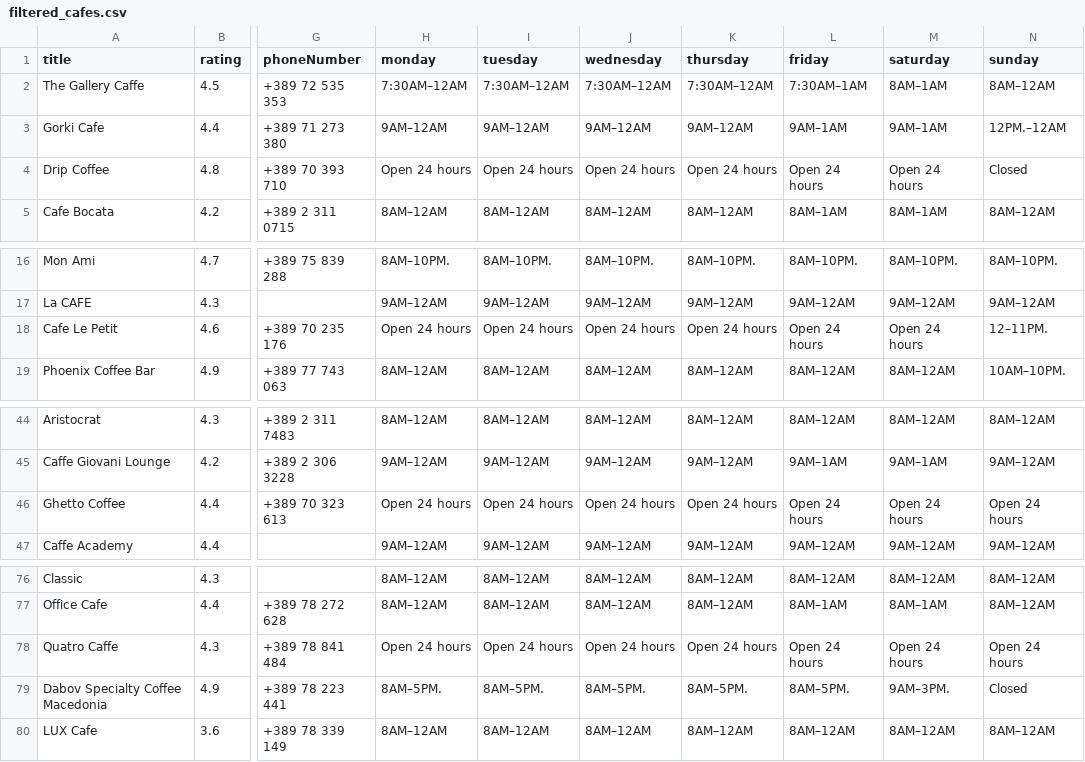
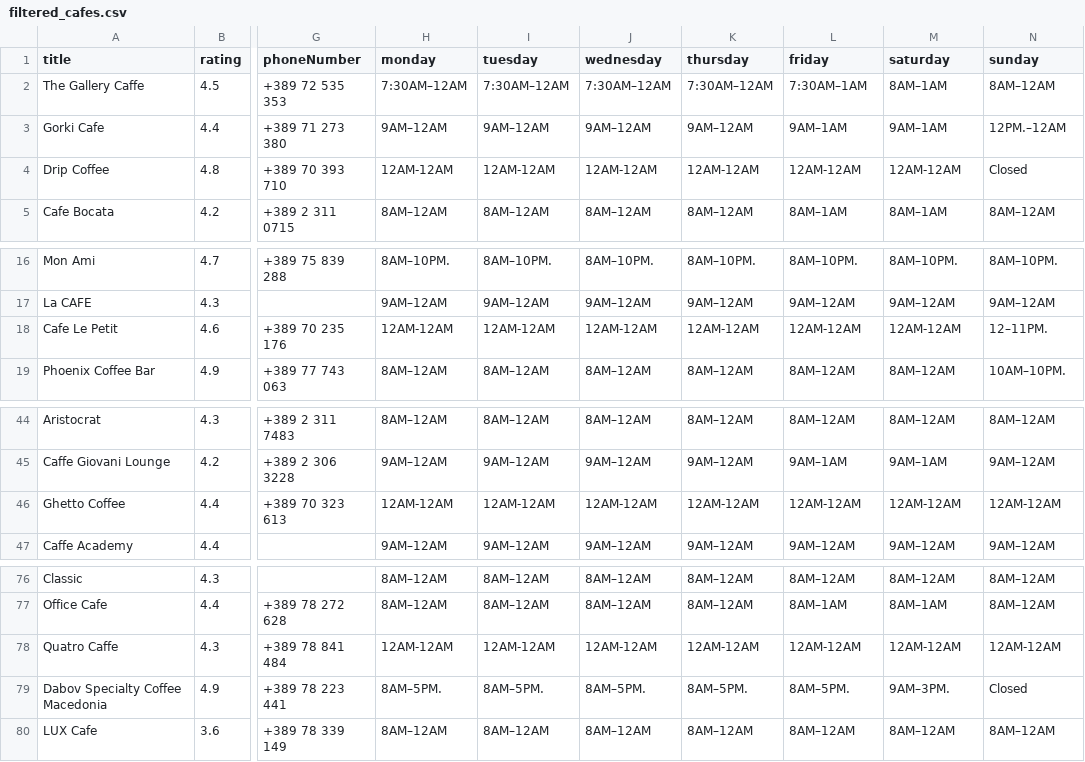
Before and after one commit to andrejtodorovski/FoodAndDrinkz, a CSV file: Domashna1/target/classes/filtered_cafes.csv, drawn as a sheet; only a part is shown, gaps mark what is left out; the diff names each change by its address in the sheet, - before the commit and + after, or states it on an @@ line.

Commit message:
Final data

```diff
--- a/Domashna1/target/classes/filtered_cafes.csv
+++ b/Domashna1/target/classes/filtered_cafes.csv
-H4 (monday): Open 24 hours
+H4 (monday): 12AM-12AM
-I4 (tuesday): Open 24 hours
+I4 (tuesday): 12AM-12AM
-J4 (wednesday): Open 24 hours
+J4 (wednesday): 12AM-12AM
-K4 (thursday): Open 24 hours
+K4 (thursday): 12AM-12AM
-L4 (friday): Open 24 hours
+L4 (friday): 12AM-12AM
-M4 (saturday): Open 24 hours
+M4 (saturday): 12AM-12AM
-H18 (monday): Open 24 hours
+H18 (monday): 12AM-12AM
-I18 (tuesday): Open 24 hours
+I18 (tuesday): 12AM-12AM
-J18 (wednesday): Open 24 hours
+J18 (wednesday): 12AM-12AM
-K18 (thursday): Open 24 hours
+K18 (thursday): 12AM-12AM
-L18 (friday): Open 24 hours
+L18 (friday): 12AM-12AM
-M18 (saturday): Open 24 hours
+M18 (saturday): 12AM-12AM
-H46 (monday): Open 24 hours
+H46 (monday): 12AM-12AM
-I46 (tuesday): Open 24 hours
+I46 (tuesday): 12AM-12AM
-J46 (wednesday): Open 24 hours
+J46 (wednesday): 12AM-12AM
-K46 (thursday): Open 24 hours
+K46 (thursday): 12AM-12AM
-L46 (friday): Open 24 hours
+L46 (friday): 12AM-12AM
-M46 (saturday): Open 24 hours
+M46 (saturday): 12AM-12AM
-N46 (sunday): Open 24 hours
+N46 (sunday): 12AM-12AM
-H78 (monday): Open 24 hours
+H78 (monday): 12AM-12AM
-I78 (tuesday): Open 24 hours
+I78 (tuesday): 12AM-12AM
-J78 (wednesday): Open 24 hours
+J78 (wednesday): 12AM-12AM
-K78 (thursday): Open 24 hours
+K78 (thursday): 12AM-12AM
-L78 (friday): Open 24 hours
+L78 (friday): 12AM-12AM
-M78 (saturday): Open 24 hours
+M78 (saturday): 12AM-12AM
-N78 (sunday): Open 24 hours
+N78 (sunday): 12AM-12AM
```
Also changed, not shown: Domashna1/target/classes/filtered_bars.csv, Domashna1/target/classes/filtered_restaurants.csv.
